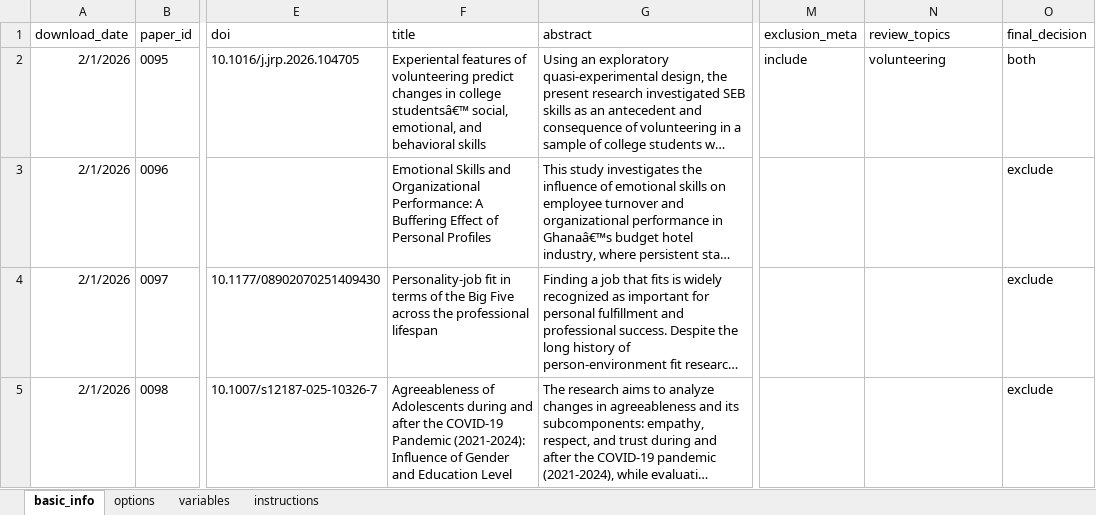
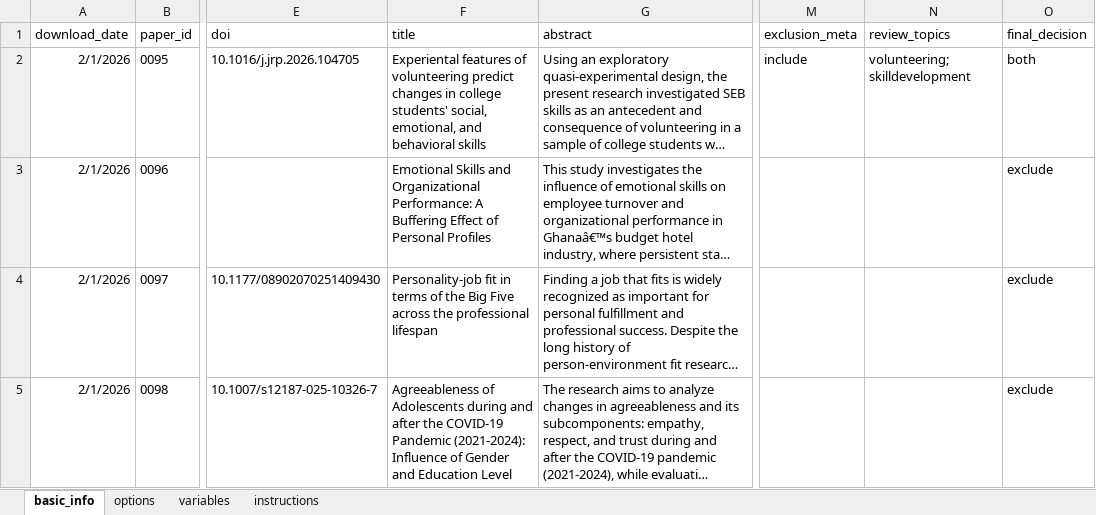
Before and after one commit to feracotommaso/living_SEB_review, an Excel workbook: data/2.full_abstracting/26_02_01_full_decisions.xlsx, sheet basic_info, drawn as a sheet; only a part is shown, gaps mark what is left out; long unchanged cells end in …; values as stored, in another font and other column widths than the file's, no borders; the diff names each change by its address in the sheet, - before the commit and + after, or states it on an @@ line.

```diff
--- a/data/2.full_abstracting/26_02_01_full_decisions.xlsx (sheet basic_info)
+++ b/data/2.full_abstracting/26_02_01_full_decisions.xlsx (sheet basic_info)
-F2 (title): …in college studentsâ€™ social, emotional,…
+F2 (title): …in college students' social, emotional,…
-N2 (review_topics): volunteering
+N2 (review_topics): volunteering; skilldevelopment
```
Also changed, not shown: data/3.meta_data/matrices/0095a.xlsx, data/3.meta_data/meta_data/metadata.xlsx, 2 other files.
